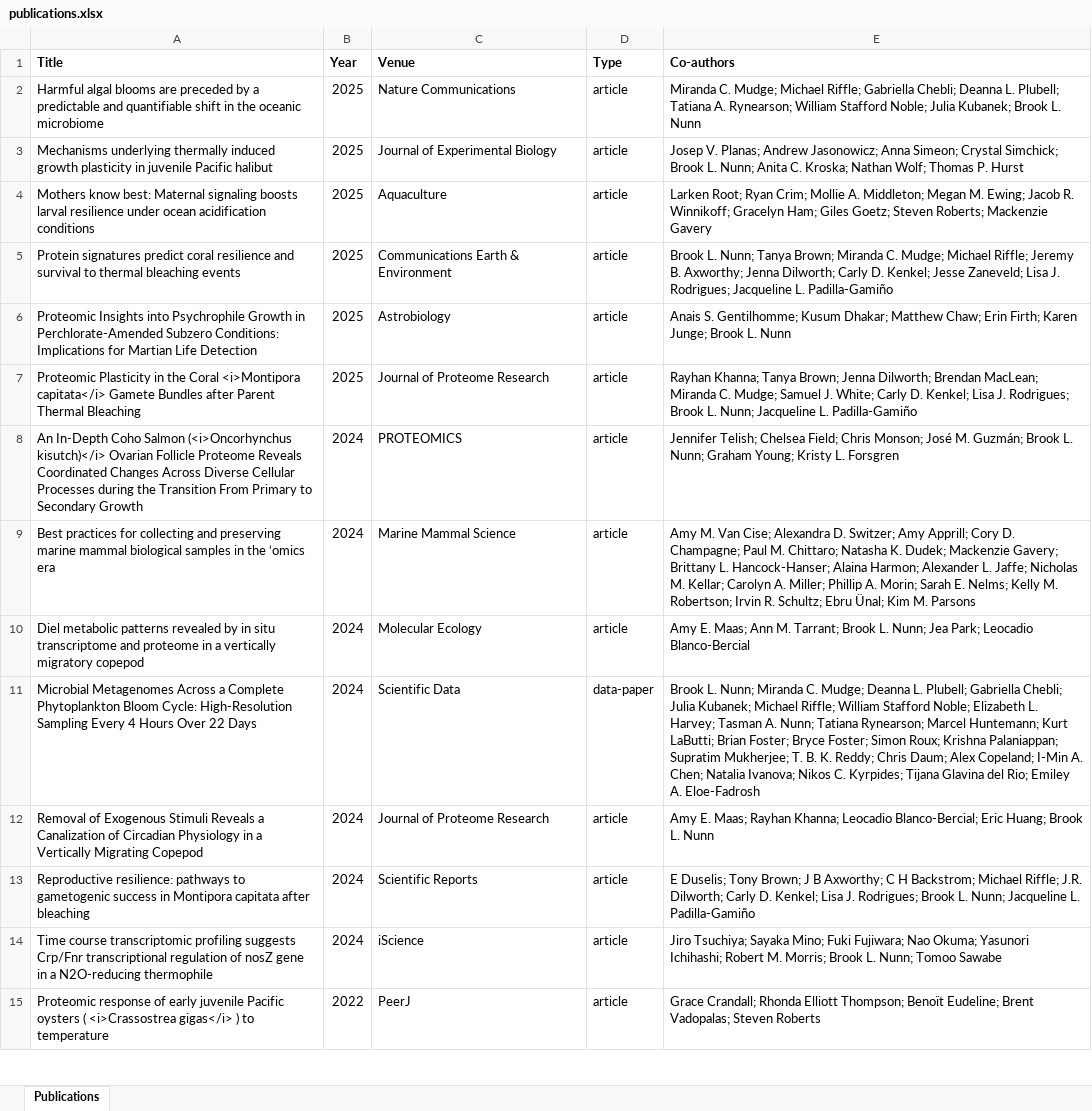
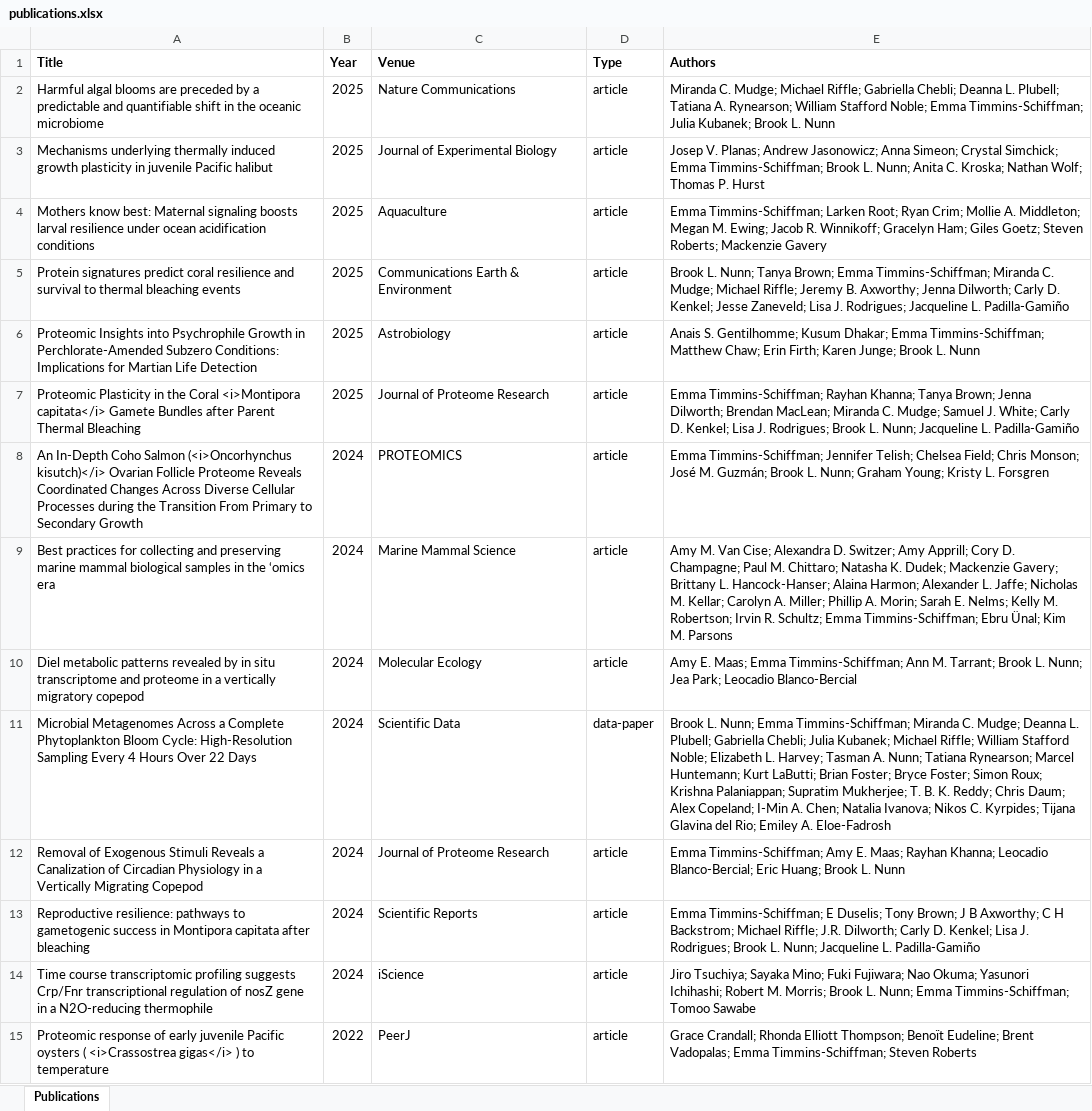
Before and after one commit to emmats/MyPublications, an Excel workbook: data/publications.xlsx, sheet Publications, drawn as a sheet; only a part is shown; values as stored, in another font and other column widths than the file's, no borders; the diff covers the shown part only; the diff names each change by its address in the sheet, - before the commit and + after, or states it on an @@ line.

Commit message:
Build publications site; include self-author name at correct position in bylines

```diff
--- a/data/publications.xlsx (sheet Publications)
+++ b/data/publications.xlsx (sheet Publications)
-E1: Co-authors
+E1: Authors
-E2 (Authors): …Stafford Noble; Julia Kubanek;…
+E2 (Authors): …Stafford Noble; Emma Timmins‐Schiffman; Julia Kubanek;…
-E3 (Authors): …Crystal Simchick; Brook L.…
+E3 (Authors): …Crystal Simchick; Emma Timmins‐Schiffman; Brook L.…
-E4 (Authors): Larken Root;…
+E4 (Authors): Emma Timmins‐Schiffman; Larken Root;…
-E5 (Authors): …Tanya Brown; Miranda C.…
+E5 (Authors): …Tanya Brown; Emma Timmins‐Schiffman; Miranda C.…
-E6 (Authors): …Kusum Dhakar; Matthew Chaw;…
+E6 (Authors): …Kusum Dhakar; Emma Timmins‐Schiffman; Matthew Chaw;…
-E7 (Authors): Rayhan Khanna;…
+E7 (Authors): Emma Timmins‐Schiffman; Rayhan Khanna;…
-E8 (Authors): Jennifer Telish;…
+E8 (Authors): Emma Timmins‐Schiffman; Jennifer Telish;…
-E9 (Authors): …R. Schultz; Ebru Ünal;…
+E9 (Authors): …R. Schultz; Emma Timmins‐Schiffman; Ebru Ünal;…
-E10 (Authors): …E. Maas; Ann M.…
+E10 (Authors): …E. Maas; Emma Timmins‐Schiffman; Ann M.…
-E11 (Authors): …L. Nunn; Miranda C.…
+E11 (Authors): …L. Nunn; Emma Timmins‐Schiffman; Miranda C.…
-E12 (Authors): Amy E.…
+E12 (Authors): Emma Timmins‐Schiffman; Amy E.…
-E13 (Authors): E Duselis;…
+E13 (Authors): Emma Timmins‐Schiffman; E Duselis;…
-E14 (Authors): …L. Nunn; Tomoo Sawabe
+E14 (Authors): …L. Nunn; Emma Timmins‐Schiffman; Tomoo Sawabe
-E15 (Authors): …Brent Vadopalas; Steven Roberts
+E15 (Authors): …Brent Vadopalas; Emma Timmins‐Schiffman; Steven Roberts
```
Also changed, not shown: 27 edited cells elsewhere in this sheet, 10 other files.
